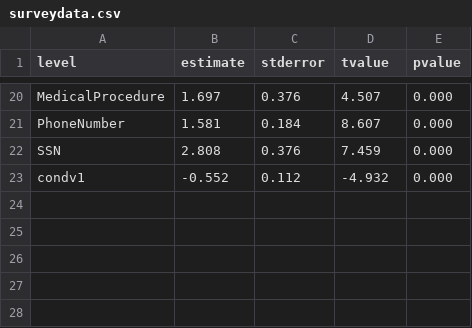
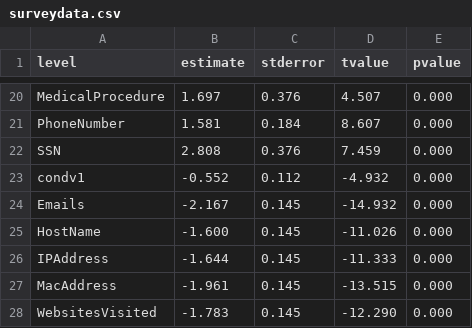
Before and after one commit to cmu-relab/privacy-risk, a CSV file: data/surveydata.csv, drawn as a sheet; only a part is shown, gaps mark what is left out; the diff names each change by its address in the sheet, - before the commit and + after, or states it on an @@ line.

Commit message:
Added new data types to surveydata.csv.

```diff
--- a/data/surveydata.csv
+++ b/data/surveydata.csv
+row 24: Emails | -2.167 | 0.145 | -14.932 | 0.000
+row 25: HostName | -1.600 | 0.145 | -11.026 | 0.000
+row 26: IPAddress | -1.644 | 0.145 | -11.333 | 0.000
+row 27: MacAddress | -1.961 | 0.145 | -13.515 | 0.000
+row 28: WebsitesVisited | -1.783 | 0.145 | -12.290 | 0.000
```
